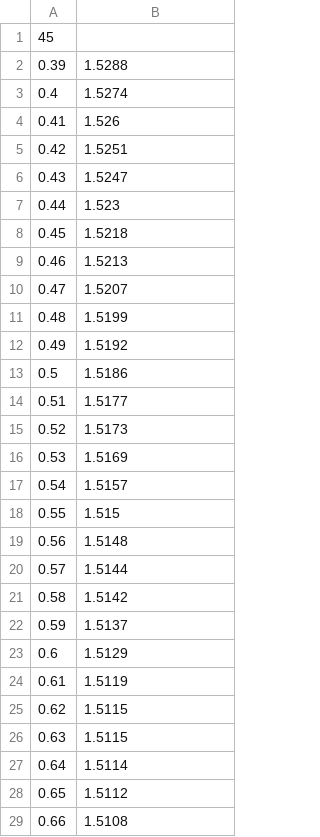
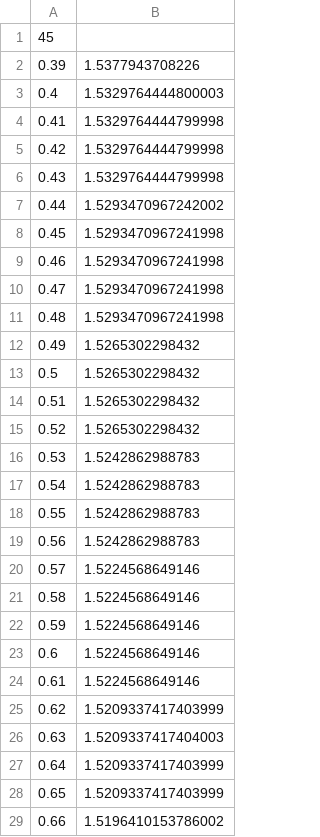
Before and after one commit to jojo20061222/simplePathTracingWithC, a CSV file: src/static/glass_n.csv, drawn as a sheet; only a part is shown; the diff covers the shown part only.

```diff
--- a/src/static/glass_n.csv
+++ b/src/static/glass_n.csv
@@ -1,29 +1,29 @@
 45
-0.39,1.5288
-0.4,1.5274
-0.41,1.526
-0.42,1.5251
-0.43,1.5247
-0.44,1.523
-0.45,1.5218
-0.46,1.5213
-0.47,1.5207
-0.48,1.5199
-0.49,1.5192
-0.5,1.5186
-0.51,1.5177
-0.52,1.5173
-0.53,1.5169
-0.54,1.5157
-0.55,1.515
-0.56,1.5148
-0.57,1.5144
-0.58,1.5142
-0.59,1.5137
-0.6,1.5129
-0.61,1.5119
-0.62,1.5115
-0.63,1.5115
-0.64,1.5114
-0.65,1.5112
-0.66,1.5108
+0.39,1.5377943708226
+0.4,1.5329764444800003
+0.41,1.5329764444799998
+0.42,1.5329764444799998
+0.43,1.5329764444799998
+0.44,1.5293470967242002
+0.45,1.5293470967241998
+0.46,1.5293470967241998
+0.47,1.5293470967241998
+0.48,1.5293470967241998
+0.49,1.5265302298432
+0.5,1.5265302298432
+0.51,1.5265302298432
+0.52,1.5265302298432
+0.53,1.5242862988783
+0.54,1.5242862988783
+0.55,1.5242862988783
+0.56,1.5242862988783
+0.57,1.5224568649146
+0.58,1.5224568649146
+0.59,1.5224568649146
+0.6,1.5224568649146
+0.61,1.5224568649146
+0.62,1.5209337417403999
+0.63,1.5209337417404003
+0.64,1.5209337417403999
+0.65,1.5209337417403999
+0.66,1.5196410153786002
```
Also changed, not shown: 17 edited cells elsewhere in this file, src/static/glass_k.csv, 1 other file.
